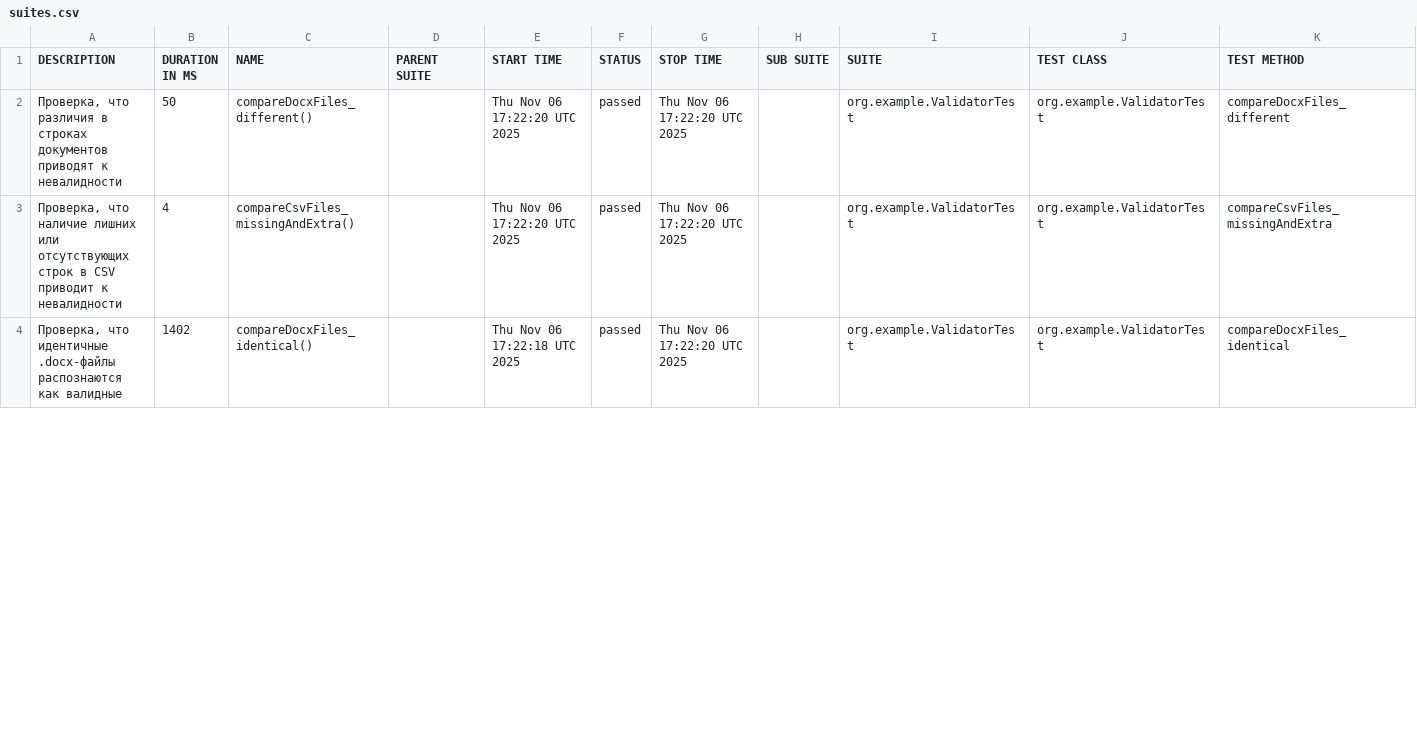
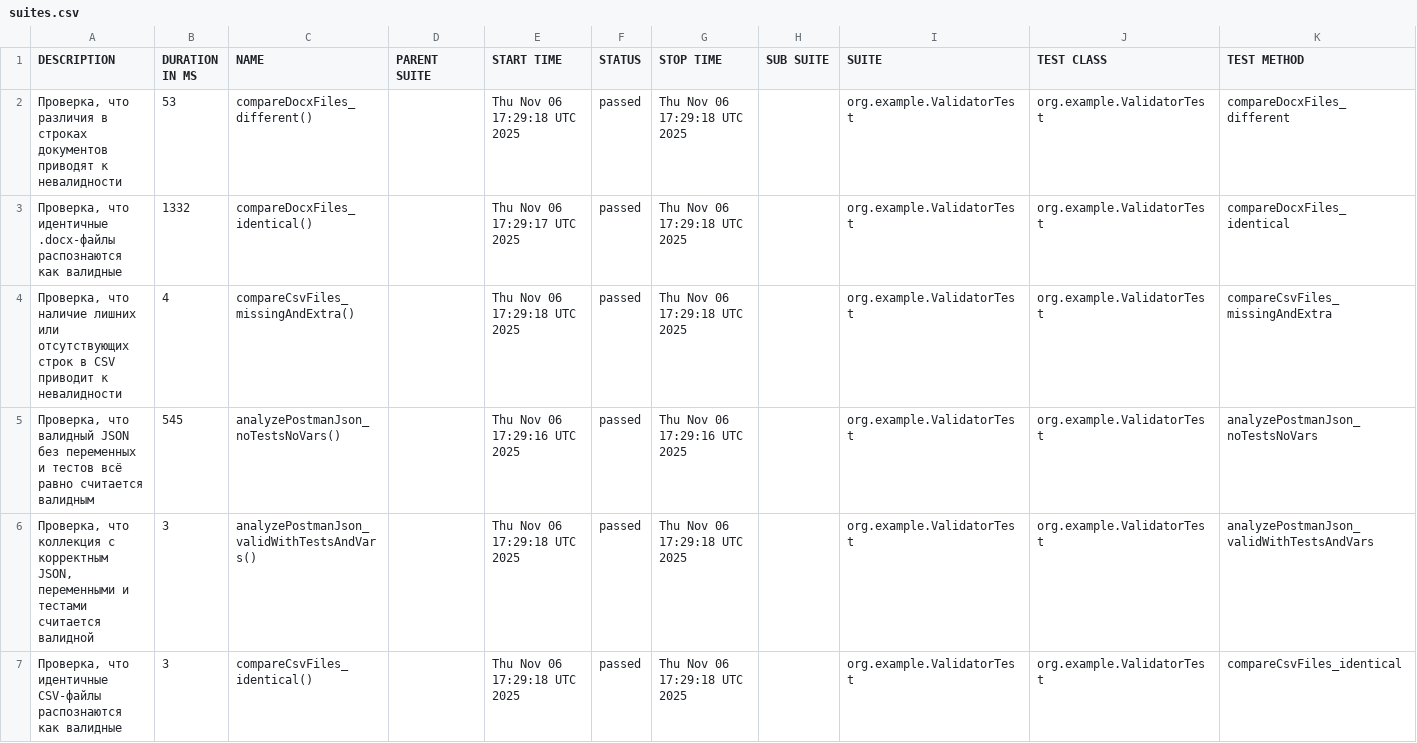
Before and after one commit to JumperAlexey/doc-json-validator, a CSV file: data/suites.csv, drawn as a sheet; only a part is shown; the diff covers the shown part only.

```diff
--- a/data/suites.csv
+++ b/data/suites.csv
@@ -1,4 +1,7 @@
 "DESCRIPTION","DURATION IN MS","NAME","PARENT SUITE","START TIME","STATUS","STOP TIME","SUB SUITE","SUITE","TEST CLASS","TEST METHOD"
-"Проверка, что различия в строках документов приводят к невалидности","50","compareDocxFiles_different()","","Thu Nov 06 17:22:20 UTC 2025","passed","Thu Nov 06 17:22:20 UTC 2025","","org.example.ValidatorTest","org.example.ValidatorTest","compareDocxFiles_different"
-"Проверка, что наличие лишних или отсутствующих строк в CSV приводит к невалидности","4","compareCsvFiles_missingAndExtra()","","Thu Nov 06 17:22:20 UTC 2025","passed","Thu Nov 06 17:22:20 UTC 2025","","org.example.ValidatorTest","org.example.ValidatorTest","compareCsvFiles_missingAndExtra"
-"Проверка, что идентичные .docx-файлы распознаются как валидные","1402","compareDocxFiles_identical()","","Thu Nov 06 17:22:18 UTC 2025","passed","Thu Nov 06 17:22:20 UTC 2025","","org.example.ValidatorTest","org.example.ValidatorTest","compareDocxFiles_identical"
+"Проверка, что различия в строках документов приводят к невалидности","53","compareDocxFiles_different()","","Thu Nov 06 17:29:18 UTC 2025","passed","Thu Nov 06 17:29:18 UTC 2025","","org.example.ValidatorTest","org.example.ValidatorTest","compareDocxFiles_different"
+"Проверка, что идентичные .docx-файлы распознаются как валидные","1332","compareDocxFiles_identical()","","Thu Nov 06 17:29:17 UTC 2025","passed","Thu Nov 06 17:29:18 UTC 2025","","org.example.ValidatorTest","org.example.ValidatorTest","compareDocxFiles_identical"
+"Проверка, что наличие лишних или отсутствующих строк в CSV приводит к невалидности","4","compareCsvFiles_missingAndExtra()","","Thu Nov 06 17:29:18 UTC 2025","passed","Thu Nov 06 17:29:18 UTC 2025","","org.example.ValidatorTest","org.example.ValidatorTest","compareCsvFiles_missingAndExtra"
+"Проверка, что валидный JSON без переменных и тестов всё равно считается валидным","545","analyzePostmanJson_noTestsNoVars()","","Thu Nov 06 17:29:16 UTC 2025","passed","Thu Nov 06 17:29:16 UTC 2025","","org.example.ValidatorTest","org.example.ValidatorTest","analyzePostmanJson_noTestsNoVars"
+"Проверка, что коллекция с корректным JSON, переменными и тестами считается валидной","3","analyzePostmanJson_validWithTestsAndVars()","","Thu Nov 06 17:29:18 UTC 2025","passed","Thu Nov 06 17:29:18 UTC 2025","","org.example.ValidatorTest","org.example.ValidatorTest","analyzePostmanJson_validWithTestsAndVars"
+"Проверка, что идентичные CSV-файлы распознаются как валидные","3","compareCsvFiles_identical()","","Thu Nov 06 17:29:18 UTC 2025","passed","Thu Nov 06 17:29:18 UTC 2025","","org.example.ValidatorTest","org.example.ValidatorTest","compareCsvFiles_identical"
```
Also changed, not shown: 3 removed rows and 8 edited cells elsewhere in this file, data/behaviors.csv, 39 other files.
